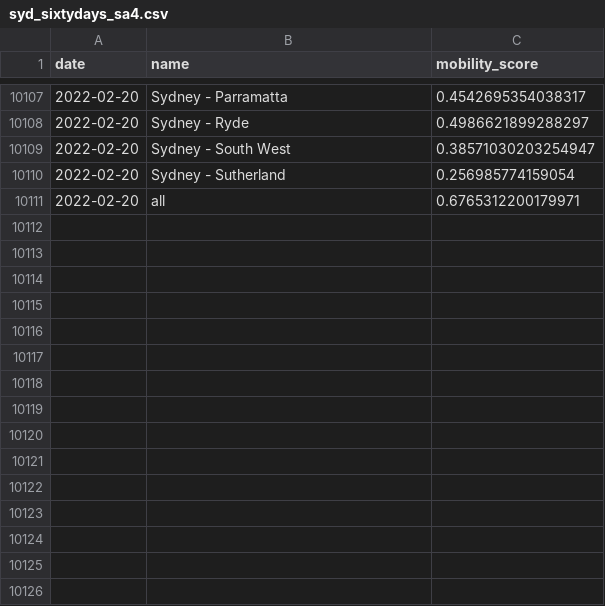
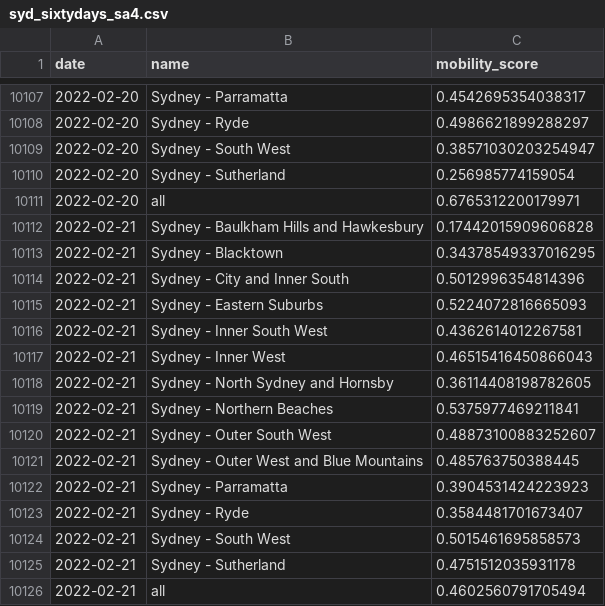
Before and after one commit to rsbyrne/mobility-aus, a CSV file: products/syd_sixtydays_sa4.csv, drawn as a sheet; only a part is shown, gaps mark what is left out; the diff names each change by its address in the sheet, - before the commit and + after, or states it on an @@ line.

```diff
--- a/products/syd_sixtydays_sa4.csv
+++ b/products/syd_sixtydays_sa4.csv
+row 10112: 2022-02-21 | Sydney - Baulkham Hills and Hawkesbury | 0.17442015909606828
+row 10113: 2022-02-21 | Sydney - Blacktown | 0.34378549337016295
+row 10114: 2022-02-21 | Sydney - City and Inner South | 0.5012996354814396
+row 10115: 2022-02-21 | Sydney - Eastern Suburbs | 0.5224072816665093
+row 10116: 2022-02-21 | Sydney - Inner South West | 0.4362614012267581
+row 10117: 2022-02-21 | Sydney - Inner West | 0.46515416450866043
+row 10118: 2022-02-21 | Sydney - North Sydney and Hornsby | 0.36114408198782605
+row 10119: 2022-02-21 | Sydney - Northern Beaches | 0.5375977469211841
+row 10120: 2022-02-21 | Sydney - Outer South West | 0.48873100883252607
+row 10121: 2022-02-21 | Sydney - Outer West and Blue Mountains | 0.485763750388445
+row 10122: 2022-02-21 | Sydney - Parramatta | 0.3904531424223923
+row 10123: 2022-02-21 | Sydney - Ryde | 0.3584481701673407
+row 10124: 2022-02-21 | Sydney - South West | 0.5015461695858573
+row 10125: 2022-02-21 | Sydney - Sutherland | 0.4751512035931178
+row 10126: 2022-02-21 | all | 0.4602560791705494
```
Also changed, not shown: products/mel_sixtydays_sa4.csv, 11 other files.
